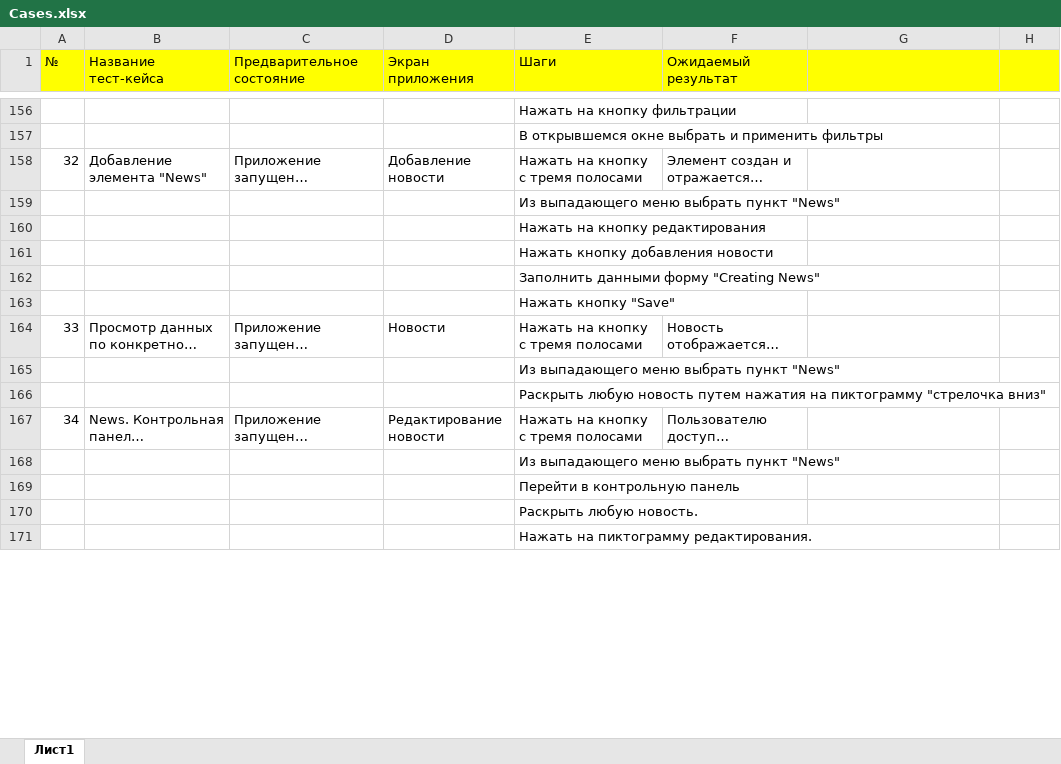
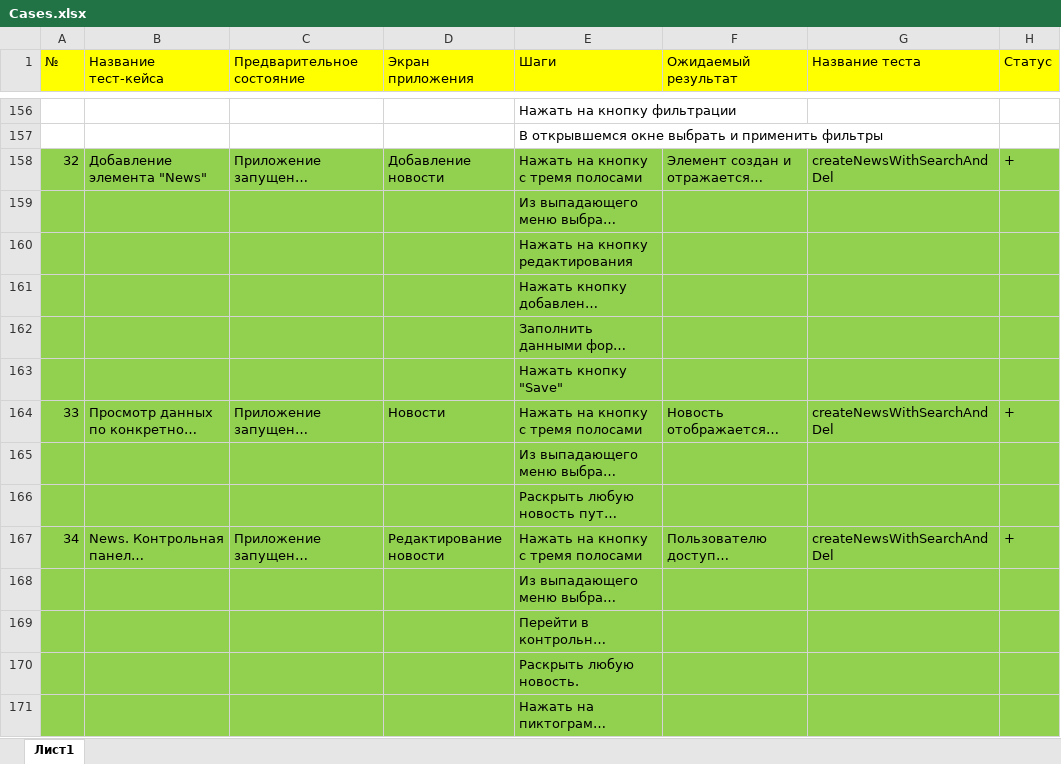
Before and after one commit to aidthebest/MQAdiplom, an Excel workbook: Cases.xlsx, sheet Лист1, drawn as a sheet; only a part is shown, gaps mark what is left out; long unchanged cells end in …; values as stored, in another font and other column widths than the file's, no borders; the diff covers the shown part only; the diff names each change by its address in the sheet, - before the commit and + after, or states it on an @@ line.

Commit message:
cases info added

```diff
--- a/Cases.xlsx (sheet Лист1)
+++ b/Cases.xlsx (sheet Лист1)
-G1: (empty)
+G1: Название теста
-H1: (empty)
+H1: Статус
-A158:H171 fill: none
+A158:H171 fill: #92D050
-G158 (Название теста): (empty)
+G158 (Название теста): createNewsWithSearchAndDel
-H158 (Статус): (empty)
+H158 (Статус): +
-G164 (Название теста): (empty)
+G164 (Название теста): createNewsWithSearchAndDel
-H164 (Статус): (empty)
+H164 (Статус): +
-G167 (Название теста): (empty)
+G167 (Название теста): createNewsWithSearchAndDel
-H167 (Статус): (empty)
+H167 (Статус): +
```
Also changed, not shown: 64 edited cells and cell formats elsewhere in this sheet.
